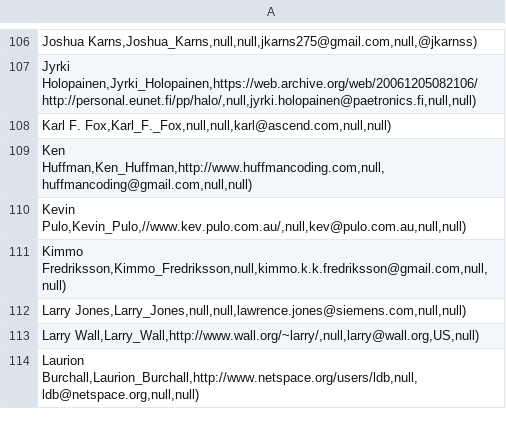
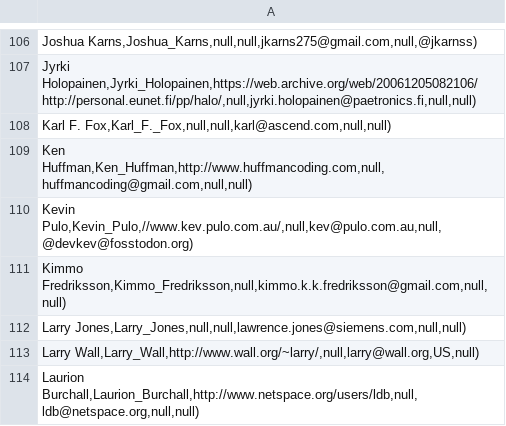
Before and after one commit to ioccc-src/winner, a CSV file: tmp/winners.csv, drawn as a sheet; only a part is shown, gaps mark what is left out.

```diff
--- a/tmp/winners.csv
+++ b/tmp/winners.csv
@@ -109,3 +109,3 @@ Karl F. Fox,Karl_F._Fox,null,null,karl@ascend.com,null,null);
 Ken Huffman,Ken_Huffman,http://www.huffmancoding.com,null,huffmancoding@gmail.com,null,null);
-Kevin Pulo,Kevin_Pulo,//www.kev.pulo.com.au/,null,kev@pulo.com.au,null,null);
+Kevin Pulo,Kevin_Pulo,//www.kev.pulo.com.au/,null,kev@pulo.com.au,null,@devkev@fosstodon.org);
 Kimmo Fredriksson,Kimmo_Fredriksson,null,kimmo.k.k.fredriksson@gmail.com,null,null);
```
Also changed, not shown: 2 other files.
